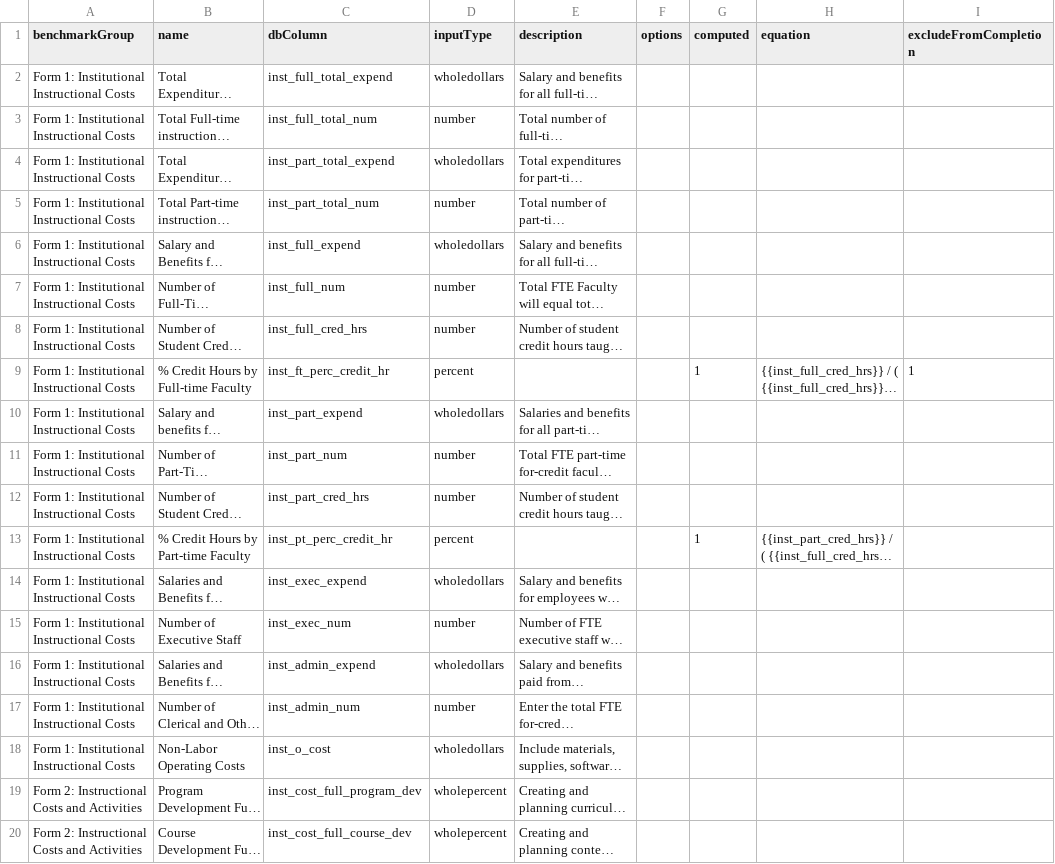
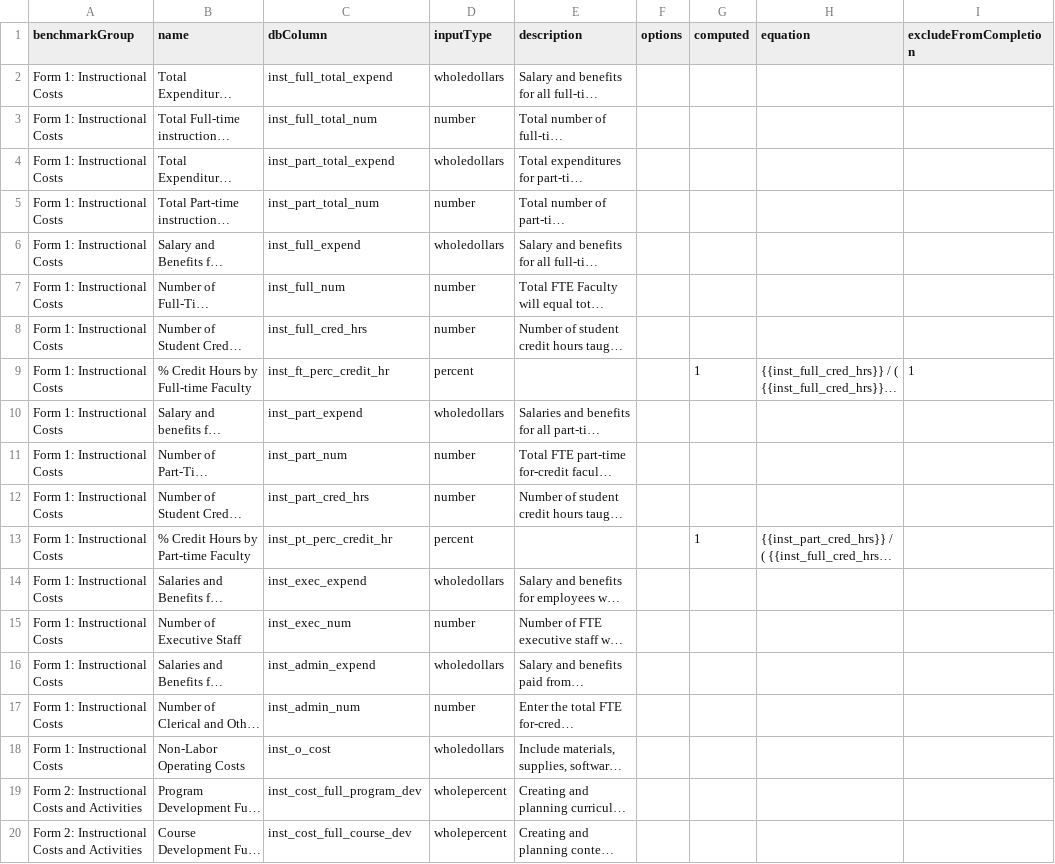
Before and after one commit to personman/mrss, a CSV file: data/imports/mrss-benchmarks.csv, drawn as a sheet; only a part is shown; long unchanged cells end in …; the diff names each change by its address in the sheet, - before the commit and + after, or states it on an @@ line.

Commit message:
data collection wording

```diff
--- a/data/imports/mrss-benchmarks.csv
+++ b/data/imports/mrss-benchmarks.csv
-A2:A18 (benchmarkGroup): Form 1: Institutional Instructional Costs
+A2:A18 (benchmarkGroup): Form 1: Instructional Costs
```
Also changed, not shown: 1 other file.
